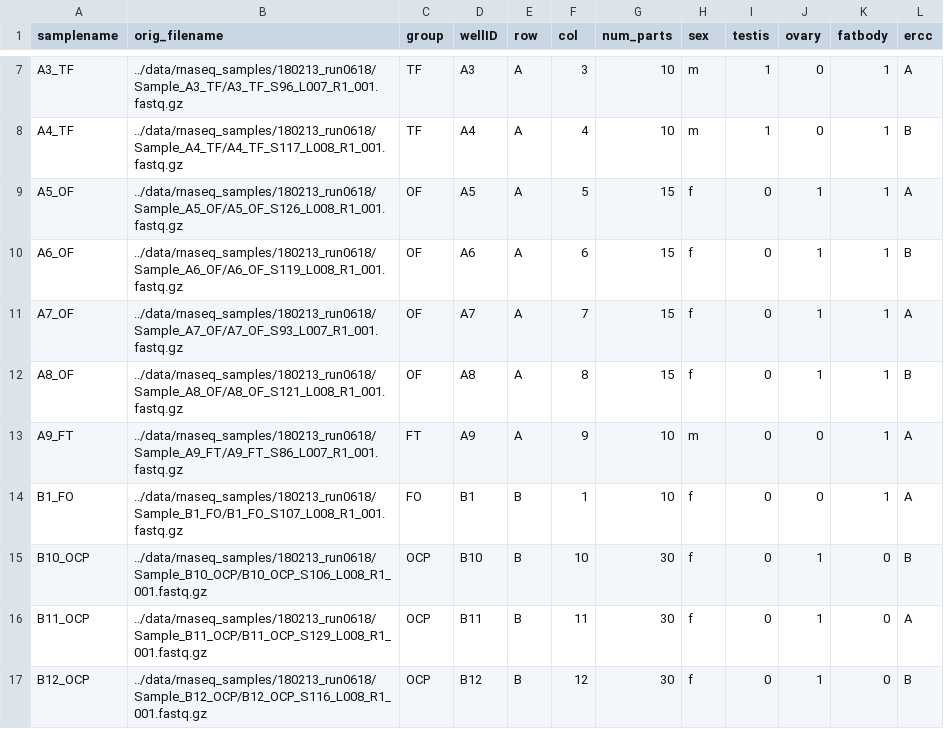
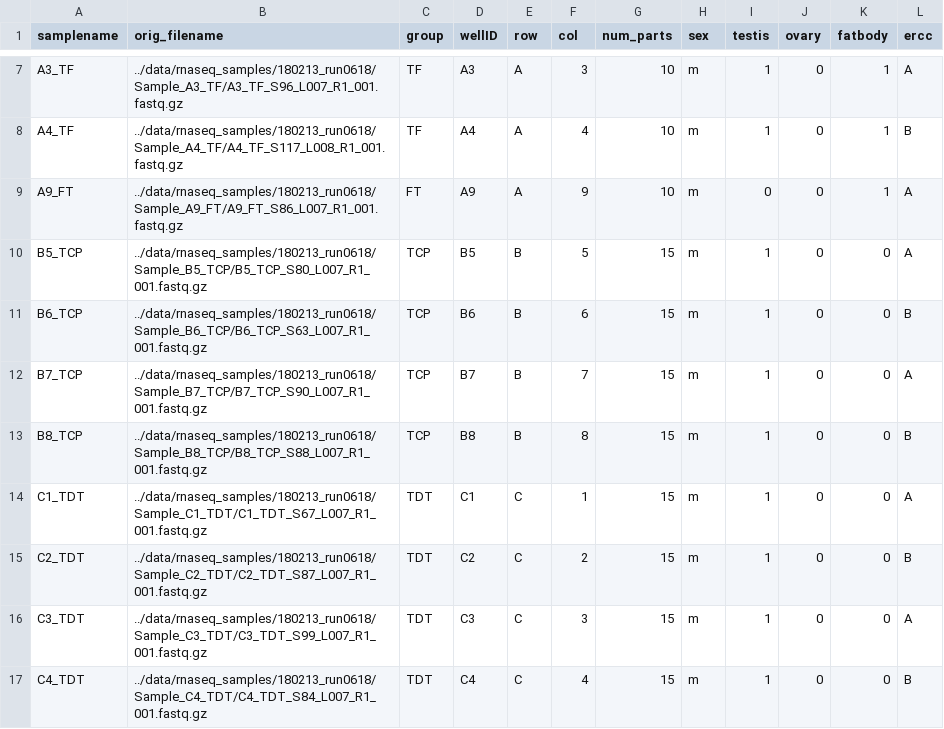
Before and after one commit to jfear/larval_gonad, a TSV file: bulk-rnaseq-wf/config/sampletable.tsv, drawn as a sheet; only a part is shown, gaps mark what is left out; the shorter side is filled out with more unchanged rows; the diff covers the shown part only; the diff names each change by its address in the sheet, - before the commit and + after, or states it on an @@ line.

Commit message:
Removes ovary samples from this projects

```diff
--- a/bulk-rnaseq-wf/config/sampletable.tsv
+++ b/bulk-rnaseq-wf/config/sampletable.tsv
-row 9: A5_OF | ../data/rnaseq_samples/180213_run0618/Sample_A5_OF/A5_OF_S126_L008_R1_001.fastq.gz | OF | A5 | A | 5 | 15 | f | 0 | 1 | 1 | A
-row 10: A6_OF | ../data/rnaseq_samples/180213_run0618/Sample_A6_OF/A6_OF_S119_L008_R1_001.fastq.gz | OF | A6 | A | 6 | 15 | f | 0 | 1 | 1 | B
-row 11: A7_OF | ../data/rnaseq_samples/180213_run0618/Sample_A7_OF/A7_OF_S93_L007_R1_001.fastq.gz | OF | A7 | A | 7 | 15 | f | 0 | 1 | 1 | A
-row 12: A8_OF | ../data/rnaseq_samples/180213_run0618/Sample_A8_OF/A8_OF_S121_L008_R1_001.fastq.gz | OF | A8 | A | 8 | 15 | f | 0 | 1 | 1 | B
-row 14: B1_FO | ../data/rnaseq_samples/180213_run0618/Sample_B1_FO/B1_FO_S107_L008_R1_001.fastq.gz | FO | B1 | B | 1 | 10 | f | 0 | 0 | 1 | A
-row 15: B10_OCP | ../data/rnaseq_samples/180213_run0618/Sample_B10_OCP/B10_OCP_S106_L008_R1_001.fastq.gz | OCP | B10 | B | 10 | 30 | f | 0 | 1 | 0 | B
-row 16: B11_OCP | ../data/rnaseq_samples/180213_run0618/Sample_B11_OCP/B11_OCP_S129_L008_R1_001.fastq.gz | OCP | B11 | B | 11 | 30 | f | 0 | 1 | 0 | A
-row 17: B12_OCP | ../data/rnaseq_samples/180213_run0618/Sample_B12_OCP/B12_OCP_S116_L008_R1_001.fastq.gz | OCP | B12 | B | 12 | 30 | f | 0 | 1 | 0 | B
```
Also changed, not shown: 8 removed rows elsewhere in this file.
